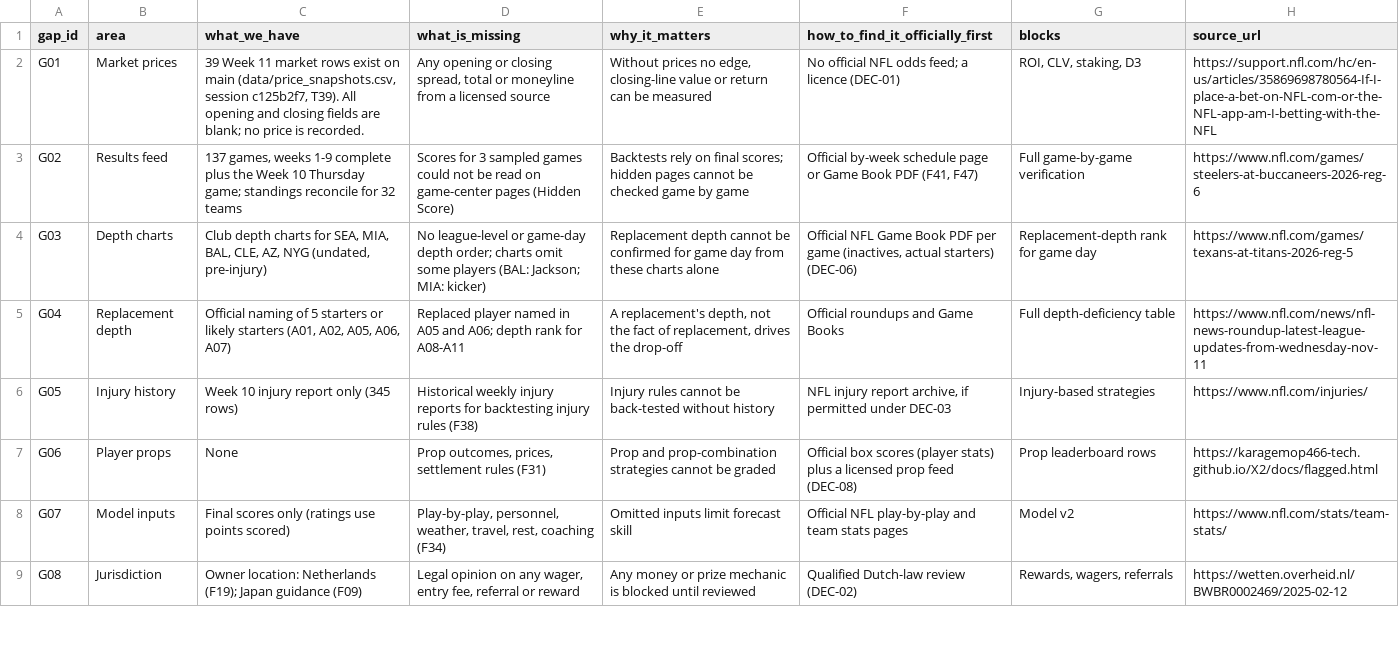
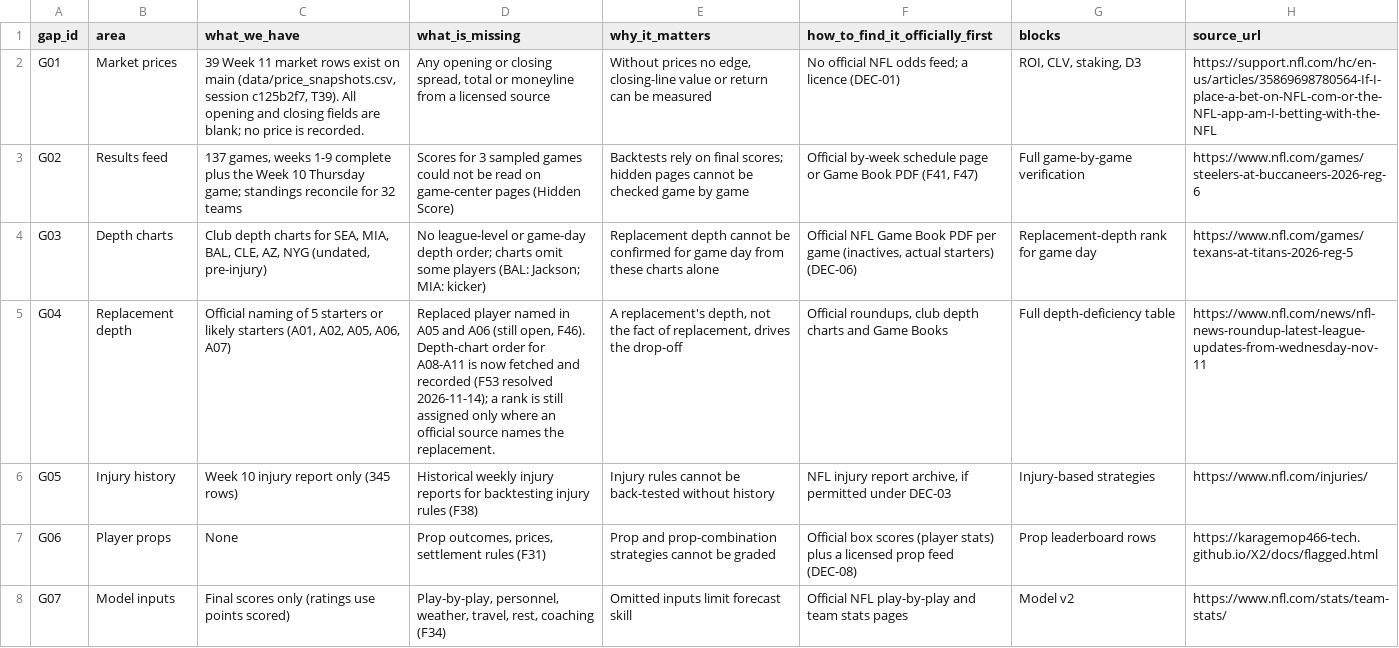
Before and after one commit to karagemop466-tech/X2, a CSV file: data/information_gaps.csv, drawn as a sheet; only a part is shown; the shorter side is filled out with more unchanged rows.

```diff
--- a/data/information_gaps.csv
+++ b/data/information_gaps.csv
@@ -4,3 +4,3 @@ G02,Results feed,"137 games, weeks 1-9 complete plus the Week 10 Thursday game;
 G03,Depth charts,"Club depth charts for SEA, MIA, BAL, CLE, AZ, NYG (undated, pre-injury)",No league-level or game-day depth order; charts omit some players (BAL: Jackson; MIA: kicker),Replacement depth cannot be confirmed for game day from these charts alone,"Official NFL Game Book PDF per game (inactives, actual starters) (DEC-06)",Replacement-depth rank for game day,https://www.nfl.com/games/texans-at-titans-2026-reg-5
-G04,Replacement depth,"Official naming of 5 starters or likely starters (A01, A02, A05, A06, A07)",Replaced player named in A05 and A06; depth rank for A08-A11,"A replacement's depth, not the fact of replacement, drives the drop-off",Official roundups and Game Books,Full depth-deficiency table,https://www.nfl.com/news/nfl-news-roundup-latest-league-updates-from-wednesday-nov-11
+G04,Replacement depth,"Official naming of 5 starters or likely starters (A01, A02, A05, A06, A07)","Replaced player named in A05 and A06 (still open, F46). Depth-chart order for A08-A11 is now fetched and recorded (F53 resolved 2026-11-14); a rank is still assigned only where an official source names the replacement.","A replacement's depth, not the fact of replacement, drives the drop-off","Official roundups, club depth charts and Game Books",Full depth-deficiency table,https://www.nfl.com/news/nfl-news-roundup-latest-league-updates-from-wednesday-nov-11
 G05,Injury history,Week 10 injury report only (345 rows),Historical weekly injury reports for backtesting injury rules (F38),Injury rules cannot be back-tested without history,"NFL injury report archive, if permitted under DEC-03",Injury-based strategies,https://www.nfl.com/injuries/
```
Also changed, not shown: data/correlations_computed.csv, data/flags.csv, 8 other files.
